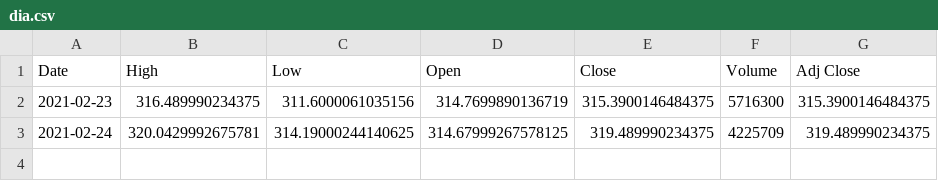
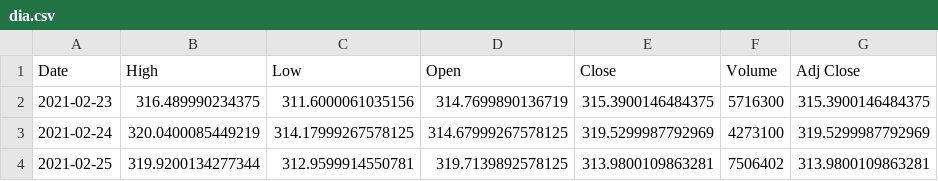
Before and after one commit to junyoung-sim/sltm, a CSV file: data/dia.csv, drawn as a sheet.

```diff
--- a/data/dia.csv
+++ b/data/dia.csv
@@ -2,2 +2,3 @@ Date,High,Low,Open,Close,Volume,Adj Close
 2021-02-23,316.489990234375,311.6000061035156,314.7699890136719,315.3900146484375,5716300,315.3900146484375
-2021-02-24,320.0429992675781,314.19000244140625,314.67999267578125,319.489990234375,4225709,319.489990234375
+2021-02-24,320.0400085449219,314.17999267578125,314.67999267578125,319.5299987792969,4273100,319.5299987792969
+2021-02-25,319.9200134277344,312.9599914550781,319.7139892578125,313.9800109863281,7506402,313.9800109863281
```
Also changed, not shown: data/qqq.csv, data/spy.csv, 38 other files.
